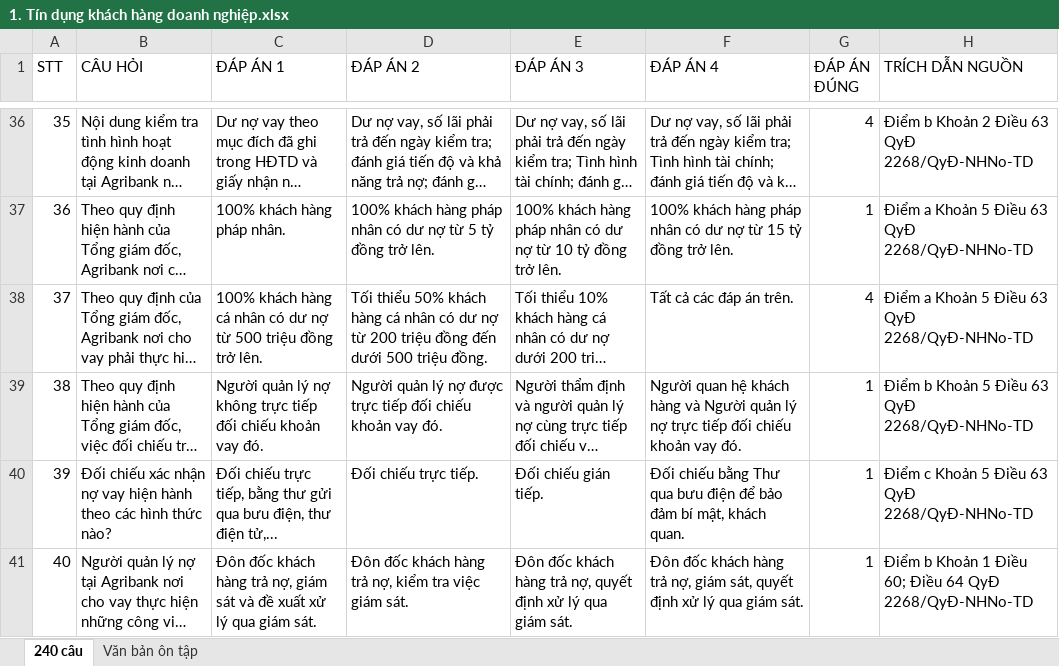
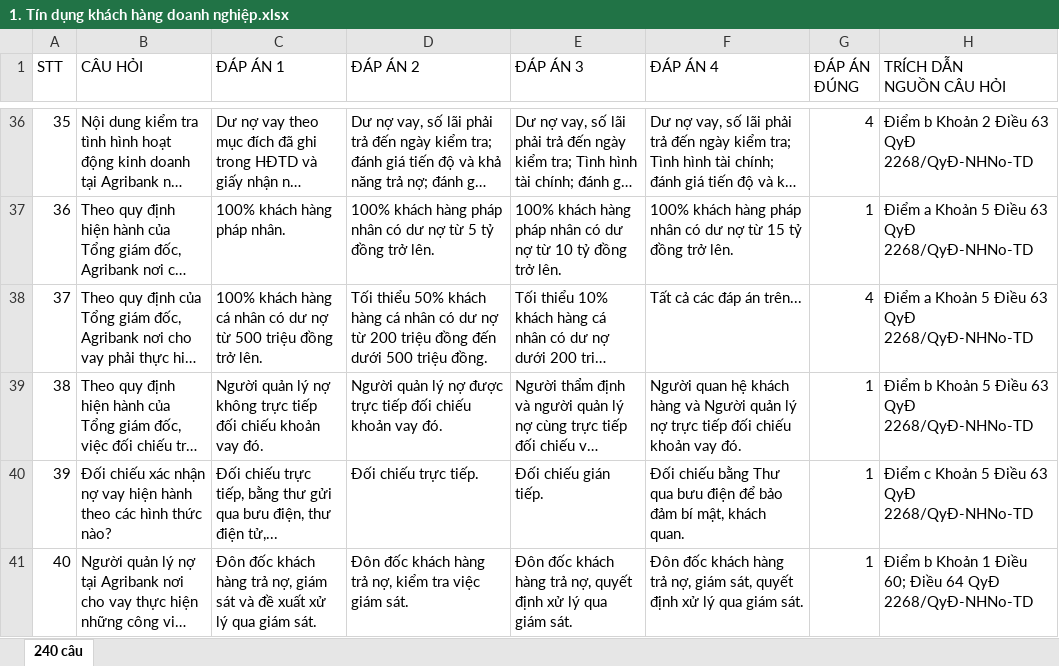
Before and after one commit to uybinhphan/quiz-nghiep-vu, an Excel workbook: quizzes/1. Tín dụng khách hàng doanh nghiệp.xlsx, sheet 240 câu, drawn as a sheet; only a part is shown, gaps mark what is left out; long unchanged cells end in …; values as stored, in another font and other column widths than the file's, no cell formats; ↵ is a line break in a cell; the diff covers the shown part only; the diff names each change by its address in the sheet, - before the commit and + after, or states it on an @@ line.

```diff
--- a/quizzes/1. Tín dụng khách hàng doanh nghiệp.xlsx (sheet 240 câu)
+++ b/quizzes/1. Tín dụng khách hàng doanh nghiệp.xlsx (sheet 240 câu)
-sheet tab: Văn bản ôn tập
-H1: TRÍCH DẪN NGUỒN
+H1: TRÍCH DẪN ↵ NGUỒN CÂU HỎI
-F38 (ĐÁP ÁN 4): Tất cả các đáp án trên.
+F38 (ĐÁP ÁN 4): Tất cả các đáp án trên...
```
Also changed, not shown: 727 edited cells elsewhere in this sheet, cell formats, quizzes/11. Công nghệ thông tin.xlsx, quizzes/13. Pháp chế.xlsx, 50 other files.
